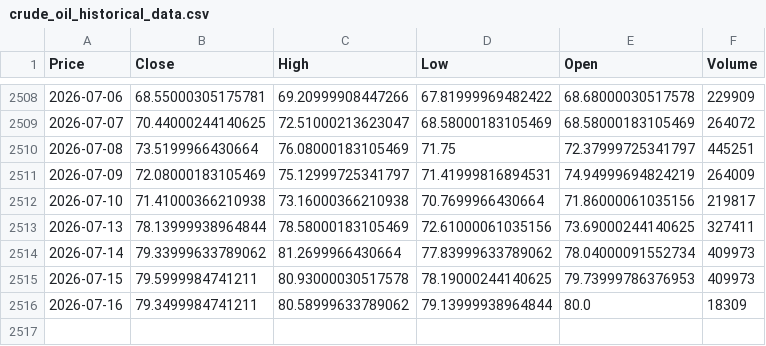
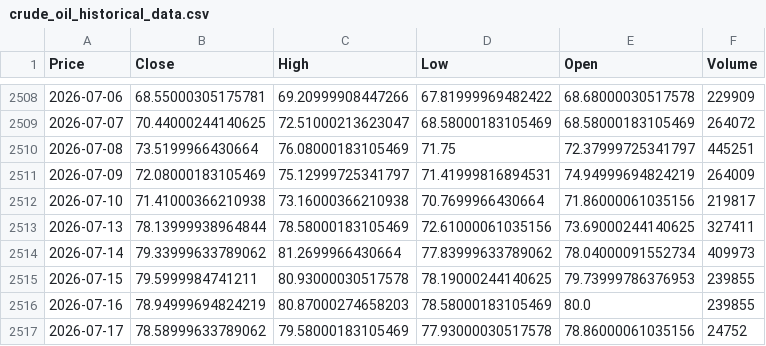
Before and after one commit to elielebos-ui/ai-trade-app, a CSV file: crude_oil_historical_data.csv, drawn as a sheet; only a part is shown, gaps mark what is left out; the diff names each change by its address in the sheet, - before the commit and + after, or states it on an @@ line.

```diff
--- a/crude_oil_historical_data.csv
+++ b/crude_oil_historical_data.csv
-F2515 (Volume): 409973
+F2515 (Volume): 239855
-B2516 (Close): 79.3499984741211
+B2516 (Close): 78.94999694824219
-C2516 (High): 80.58999633789062
+C2516 (High): 80.87000274658203
-D2516 (Low): 79.13999938964844
+D2516 (Low): 78.58000183105469
-F2516 (Volume): 18309
+F2516 (Volume): 239855
+row 2517: 2026-07-17 | 78.58999633789062 | 79.58000183105469 | 77.93000030517578 | 78.86000061035156 | 24752
```
Also changed, not shown: apple_features.csv, crude_oil_features.csv, 9 other files.
